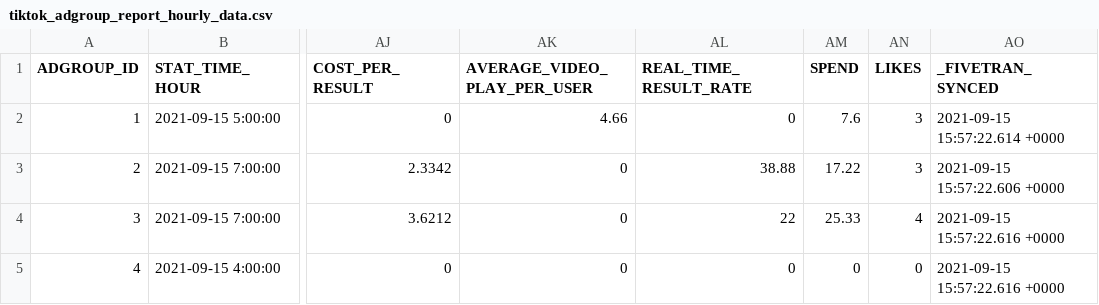
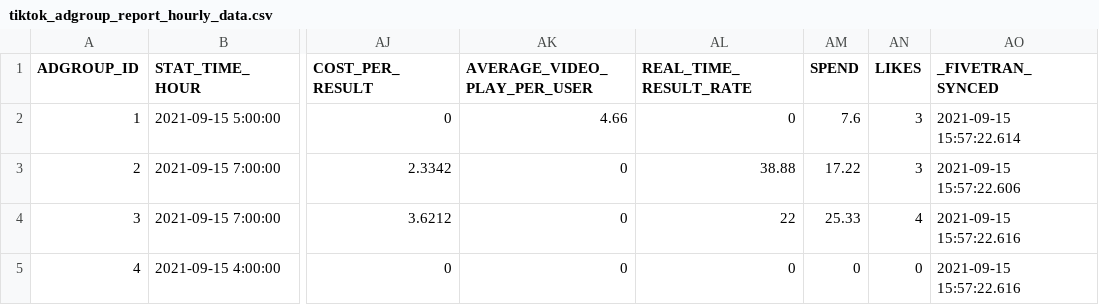
Before and after one commit to fivetran/dbt_tiktok_ads_source, a CSV file: integration_tests/seeds/tiktok_adgroup_report_hourly_data.csv, drawn as a sheet; only a part is shown, gaps mark what is left out; the diff names each change by its address in the sheet, - before the commit and + after, or states it on an @@ line.

```diff
--- a/integration_tests/seeds/tiktok_adgroup_report_hourly_data.csv
+++ b/integration_tests/seeds/tiktok_adgroup_report_hourly_data.csv
-AO2 (_FIVETRAN_SYNCED): 2021-09-15 15:57:22.614 +0000
+AO2 (_FIVETRAN_SYNCED): 2021-09-15 15:57:22.614
-AO3 (_FIVETRAN_SYNCED): 2021-09-15 15:57:22.606 +0000
+AO3 (_FIVETRAN_SYNCED): 2021-09-15 15:57:22.606
-AO4:AO5 (_FIVETRAN_SYNCED): 2021-09-15 15:57:22.616 +0000
+AO4:AO5 (_FIVETRAN_SYNCED): 2021-09-15 15:57:22.616
```
Also changed, not shown: integration_tests/seeds/tiktok_ad_history_data.csv, integration_tests/seeds/tiktok_ad_report_hourly_data.csv, 8 other files.
